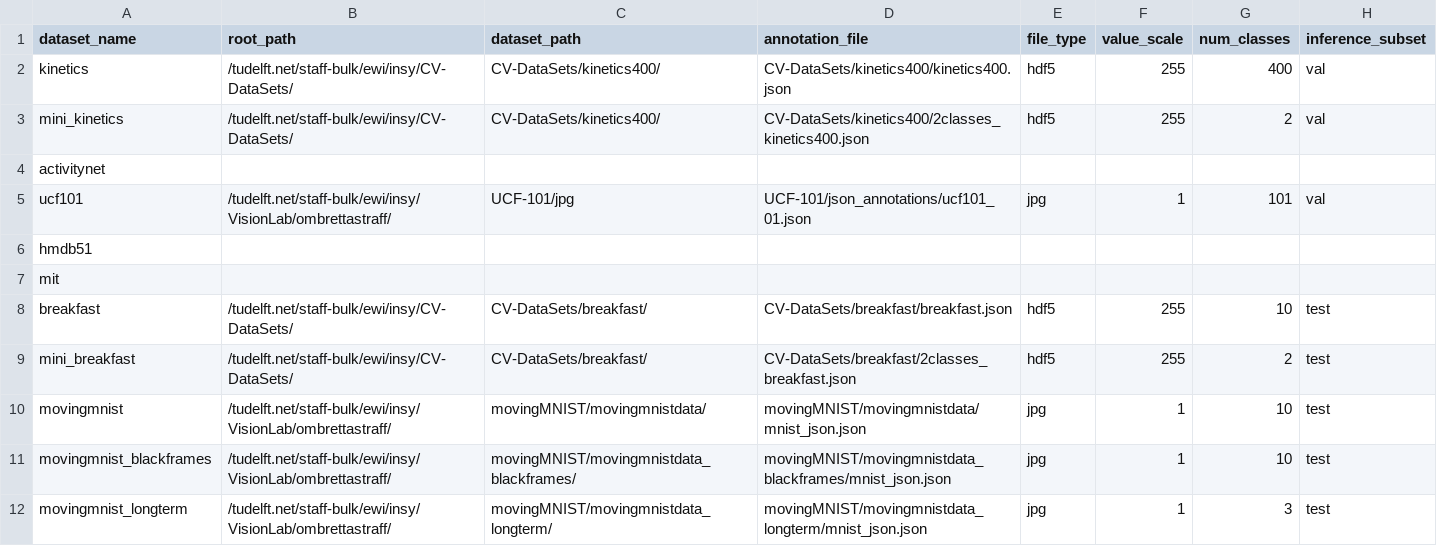
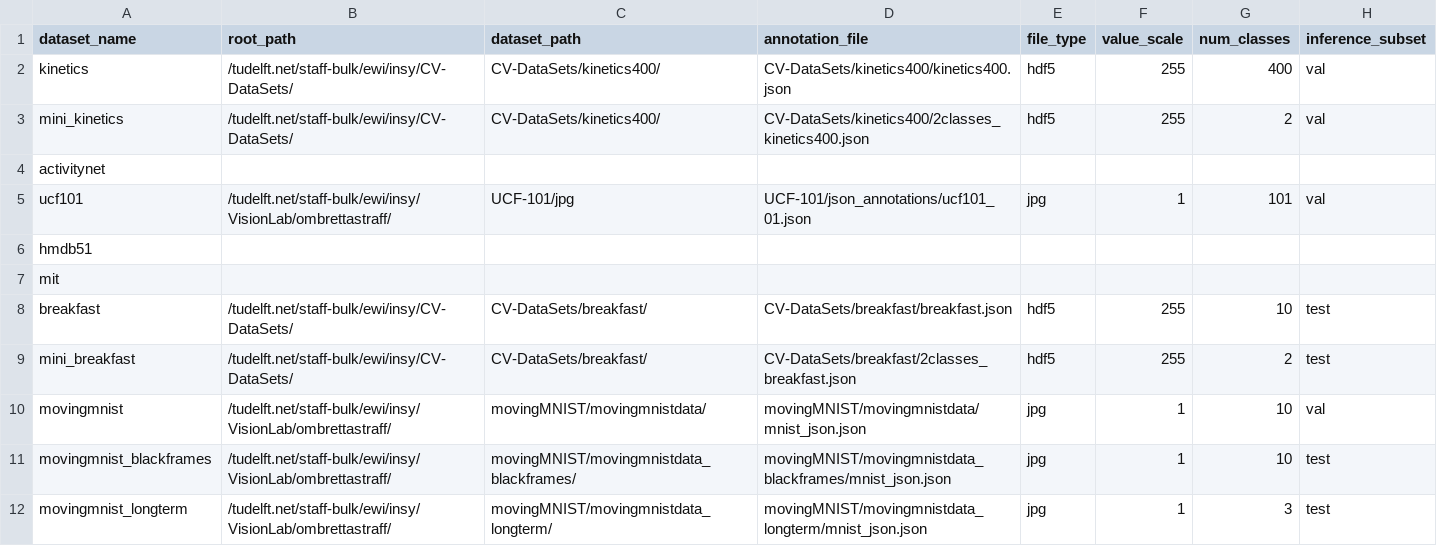
Before and after one commit to ombretta/3D-ResNets-PyTorch, a CSV file: datasets_info.csv, drawn as a sheet; the diff names each change by its address in the sheet, - before the commit and + after, or states it on an @@ line.

```diff
--- a/datasets_info.csv
+++ b/datasets_info.csv
-H10 (inference_subset): test
+H10 (inference_subset): val
```
Also changed, not shown: 26 other files.
